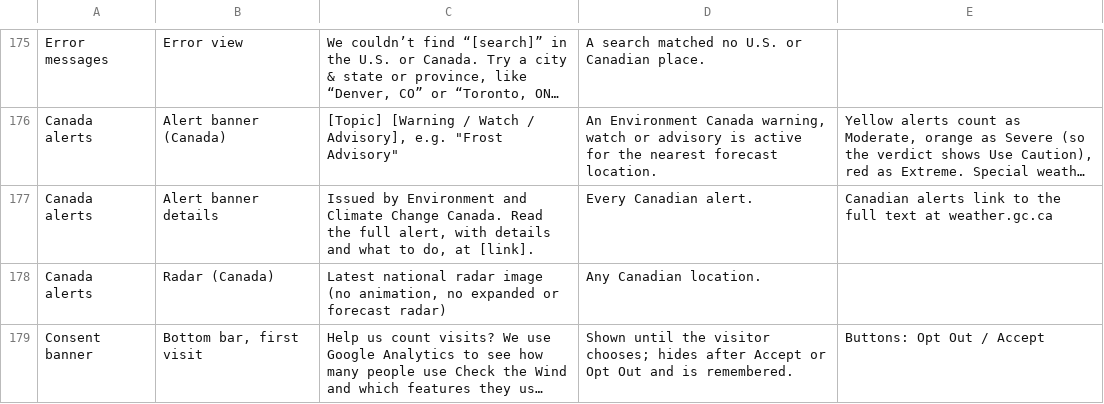
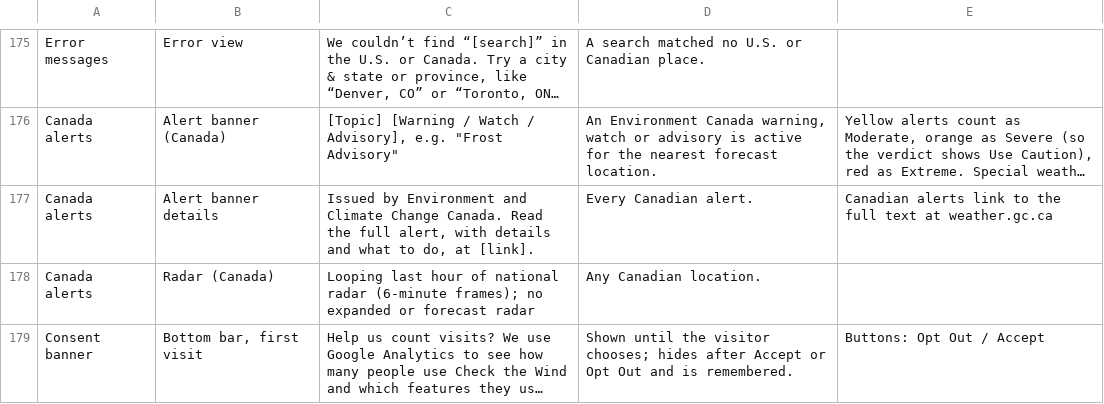
Before and after one commit to jeremyhamann87/Check-the-Wind, a CSV file: phrasing.csv, drawn as a sheet; only a part is shown, gaps mark what is left out; long unchanged cells end in …; the diff names each change by its address in the sheet, - before the commit and + after, or states it on an @@ line.

```diff
--- a/phrasing.csv
+++ b/phrasing.csv
-C178: Latest national radar image (no animation, no expanded or forecast radar)
+C178: Looping last hour of national radar (6-minute frames); no expanded or forecast radar
```
Also changed, not shown: 2 other files.
